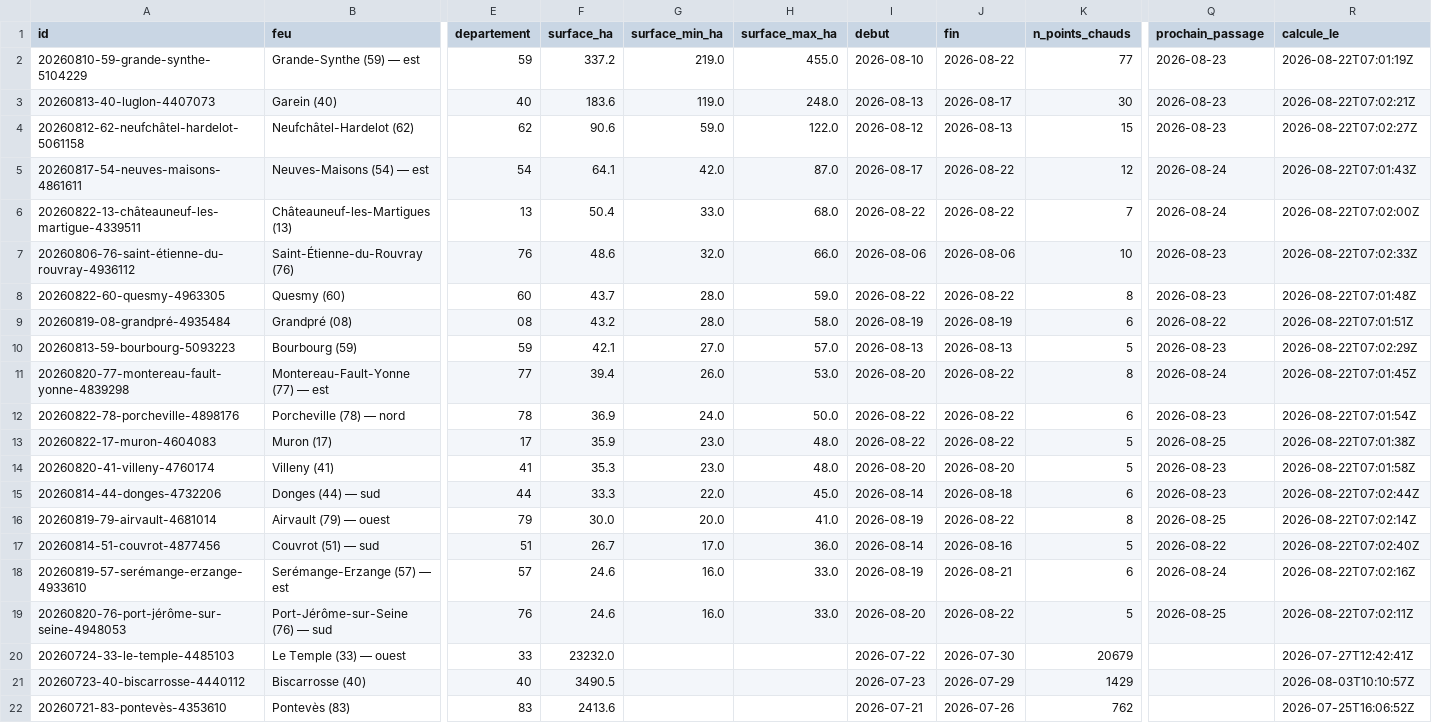
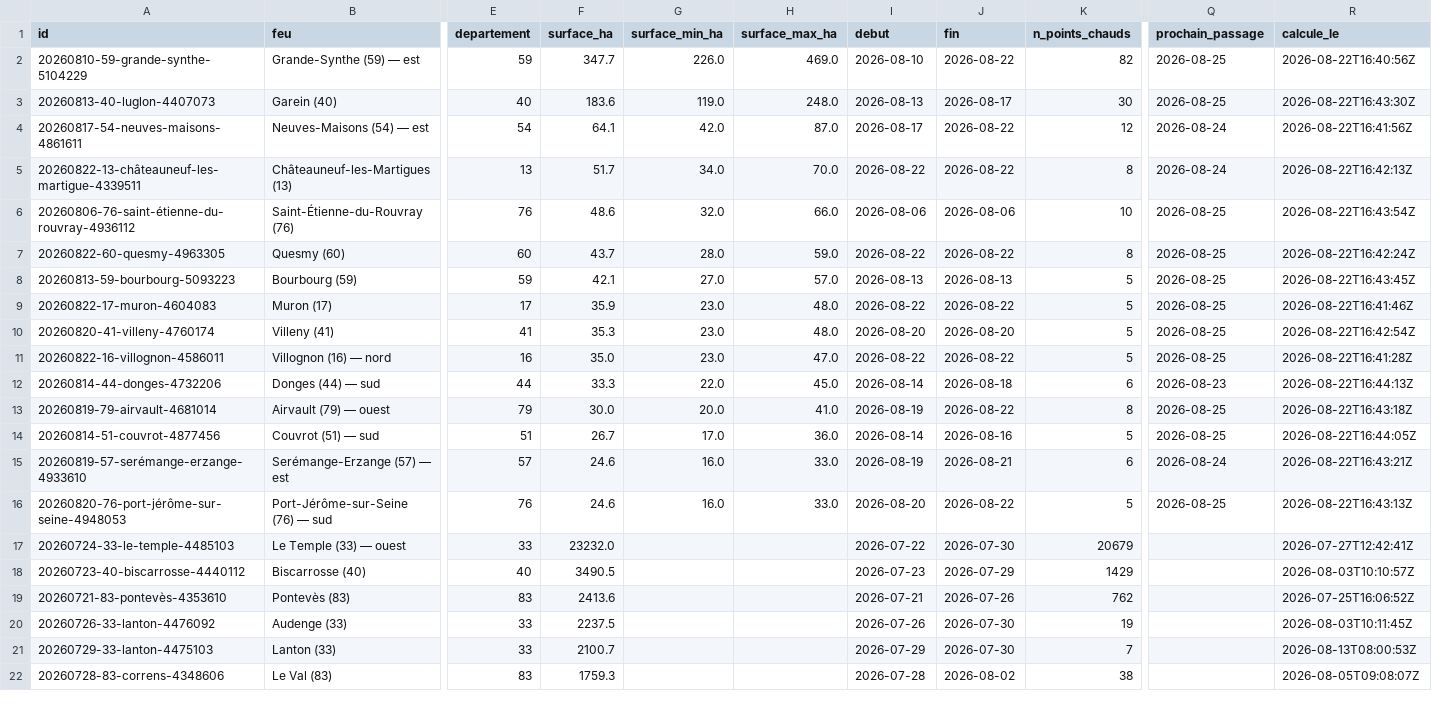
Before and after one commit to r0bp3nguin/brulis, a CSV file: site/data/feux.csv, drawn as a sheet; only a part is shown, gaps mark what is left out; the shorter side is filled out with more unchanged rows; removed rows and columns are numbered as before the commit, all else as after; rows hold the shown columns only; the diff covers the shown part only; the diff names each change by its address in the sheet, - before the commit and + after, or states it on an @@ line.

```diff
--- a/site/data/feux.csv
+++ b/site/data/feux.csv
-F2 (surface_ha): 337.2
+F2 (surface_ha): 347.7
-G2 (surface_min_ha): 219.0
+G2 (surface_min_ha): 226.0
-H2 (surface_max_ha): 455.0
+H2 (surface_max_ha): 469.0
-K2 (n_points_chauds): 77
+K2 (n_points_chauds): 82
-Q2:Q3 (prochain_passage): 2026-08-23
+Q2:Q3 (prochain_passage): 2026-08-25
-R2 (calcule_le): 2026-08-22T07:01:19Z
+R2 (calcule_le): 2026-08-22T16:40:56Z
-R3 (calcule_le): 2026-08-22T07:02:21Z
+R3 (calcule_le): 2026-08-22T16:43:30Z
-row 4: 20260812-62-neufchâtel-hardelot-5061158 | Neufchâtel-Hardelot (62) | 62 | 90.6 | 59.0 | 122.0 | 2026-08-12 | 2026-08-13 | 15 | 2026-08-23 | 2026-08-22T07:02:27Z
-R4 (calcule_le): 2026-08-22T07:01:43Z
+R4 (calcule_le): 2026-08-22T16:41:56Z
-F5 (surface_ha): 50.4
+F5 (surface_ha): 51.7
-G5 (surface_min_ha): 33.0
+G5 (surface_min_ha): 34.0
-H5 (surface_max_ha): 68.0
+H5 (surface_max_ha): 70.0
-K5 (n_points_chauds): 7
+K5 (n_points_chauds): 8
-R5 (calcule_le): 2026-08-22T07:02:00Z
+R5 (calcule_le): 2026-08-22T16:42:13Z
-Q6:Q7 (prochain_passage): 2026-08-23
+Q6:Q7 (prochain_passage): 2026-08-25
-R6 (calcule_le): 2026-08-22T07:02:33Z
+R6 (calcule_le): 2026-08-22T16:43:54Z
-R7 (calcule_le): 2026-08-22T07:01:48Z
+R7 (calcule_le): 2026-08-22T16:42:24Z
-row 9: 20260819-08-grandpré-4935484 | Grandpré (08) | 08 | 43.2 | 28.0 | 58.0 | 2026-08-19 | 2026-08-19 | 6 | 2026-08-22 | 2026-08-22T07:01:51Z
-Q8 (prochain_passage): 2026-08-23
+Q8 (prochain_passage): 2026-08-25
-R8 (calcule_le): 2026-08-22T07:02:29Z
+R8 (calcule_le): 2026-08-22T16:43:45Z
-row 11: 20260820-77-montereau-fault-yonne-4839298 | Montereau-Fault-Yonne (77) — est | 77 | 39.4 | 26.0 | 53.0 | 2026-08-20 | 2026-08-22 | 8 | 2026-08-24 | 2026-08-22T07:01:45Z
-row 12: 20260822-78-porcheville-4898176 | Porcheville (78) — nord | 78 | 36.9 | 24.0 | 50.0 | 2026-08-22 | 2026-08-22 | 6 | 2026-08-23 | 2026-08-22T07:01:54Z
-R9 (calcule_le): 2026-08-22T07:01:38Z
+R9 (calcule_le): 2026-08-22T16:41:46Z
-Q10 (prochain_passage): 2026-08-23
+Q10 (prochain_passage): 2026-08-25
-R10 (calcule_le): 2026-08-22T07:01:58Z
+R10 (calcule_le): 2026-08-22T16:42:54Z
+row 11: 20260822-16-villognon-4586011 | Villognon (16) — nord | 16 | 35.0 | 23.0 | 47.0 | 2026-08-22 | 2026-08-22 | 5 | 2026-08-25 | 2026-08-22T16:41:28Z
-R12 (calcule_le): 2026-08-22T07:02:44Z
+R12 (calcule_le): 2026-08-22T16:44:13Z
-R13 (calcule_le): 2026-08-22T07:02:14Z
+R13 (calcule_le): 2026-08-22T16:43:18Z
-Q14 (prochain_passage): 2026-08-22
+Q14 (prochain_passage): 2026-08-25
-R14 (calcule_le): 2026-08-22T07:02:40Z
+R14 (calcule_le): 2026-08-22T16:44:05Z
-R15 (calcule_le): 2026-08-22T07:02:16Z
+R15 (calcule_le): 2026-08-22T16:43:21Z
-R16 (calcule_le): 2026-08-22T07:02:11Z
+R16 (calcule_le): 2026-08-22T16:43:13Z
```
Also changed, not shown: 3 added rows, 1 removed row and 3 edited cells elsewhere in this file, 38 other files.
